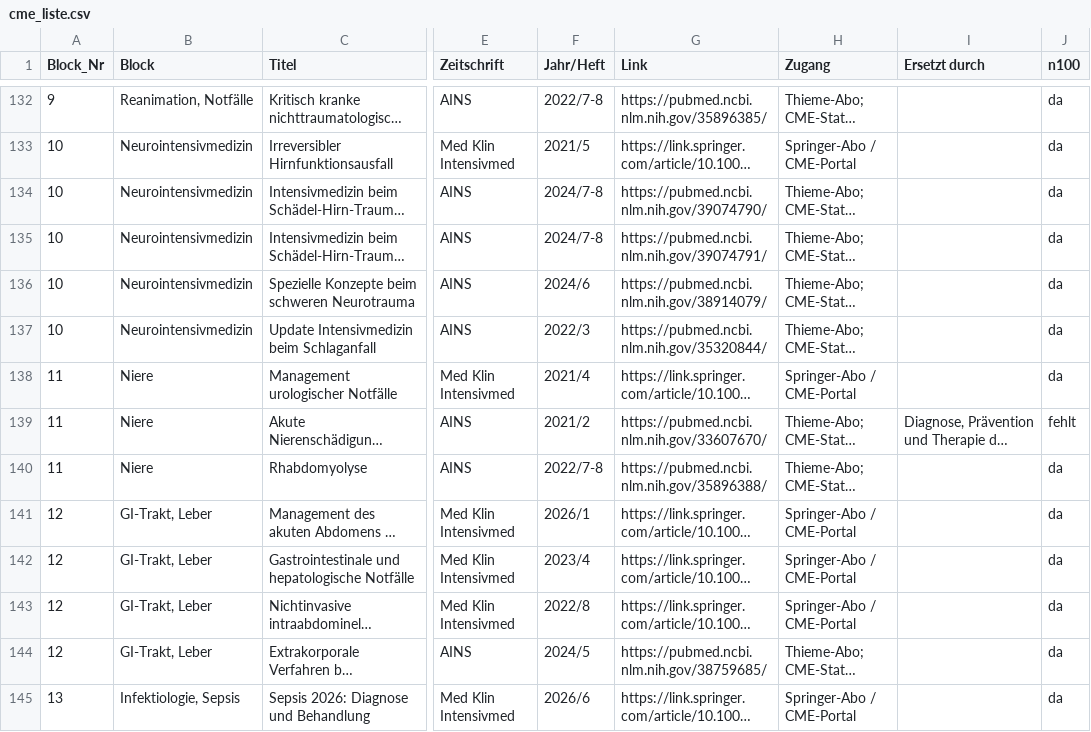
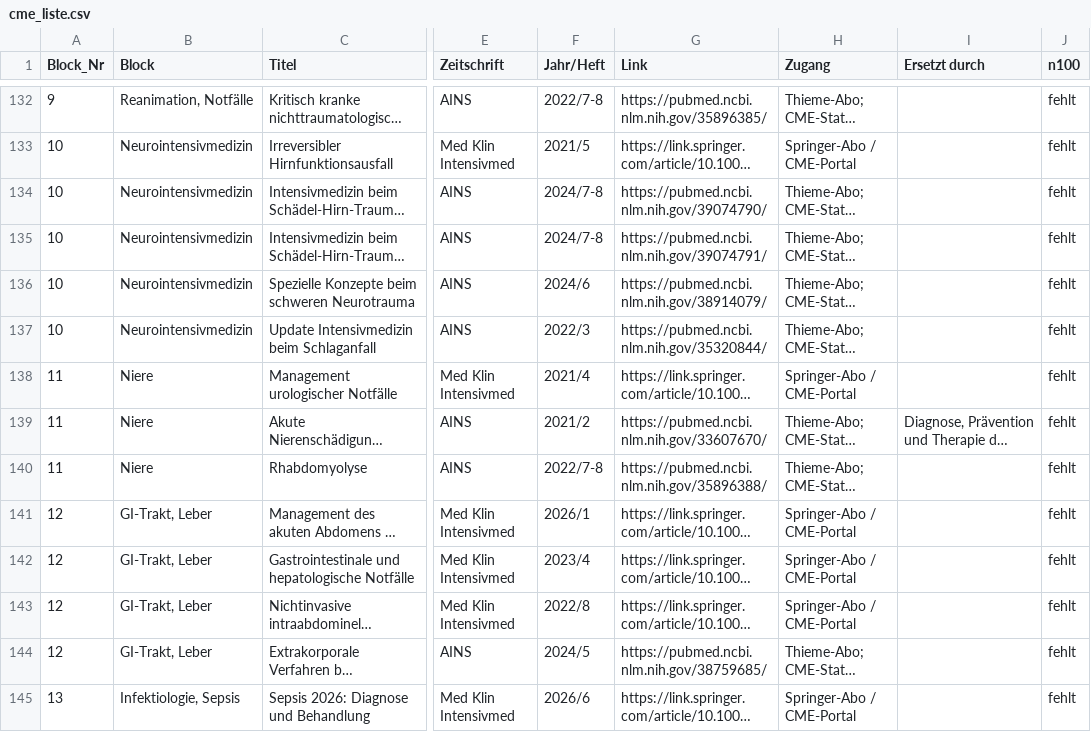
Before and after one commit to duqapps/intensiv-lernen-web, a CSV file: downloads/cme_liste.csv, drawn as a sheet; only a part is shown, gaps mark what is left out; long unchanged cells end in …; the diff covers the shown part only; the diff names each change by its address in the sheet, - before the commit and + after, or states it on an @@ line.

```diff
--- a/downloads/cme_liste.csv
+++ b/downloads/cme_liste.csv
-J132:J138 (n100): da
+J132:J138 (n100): fehlt
-J140:J145 (n100): da
+J140:J145 (n100): fehlt
```
Also changed, not shown: 78 edited cells elsewhere in this file, 5 other files.
